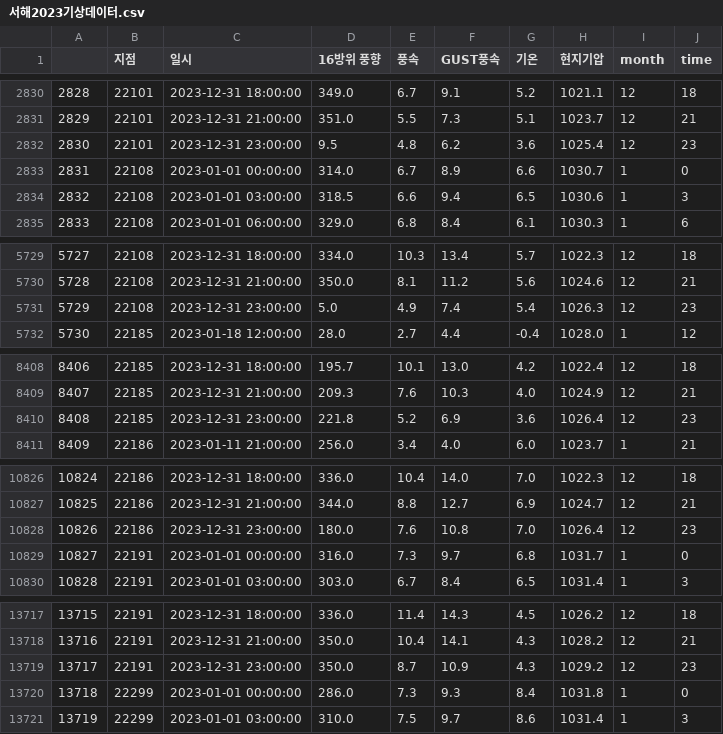
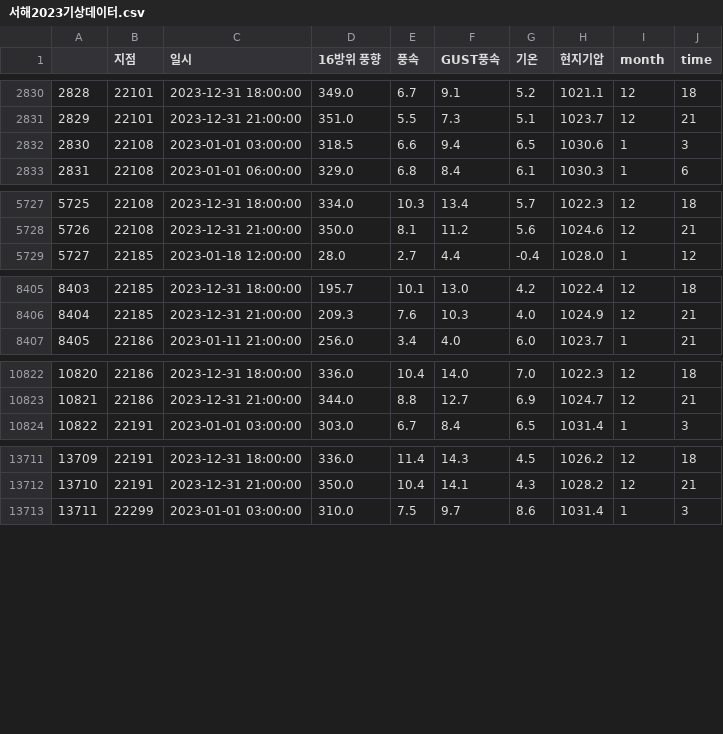
Before and after one commit to jaydenjeong/finedust_project, a CSV file: 데이터/0. 프로토타입용 데이터/서해2023기상데이터.csv, drawn as a sheet; only a part is shown, gaps mark what is left out; removed rows and columns are numbered as before the commit, all else as after; the diff names each change by its address in the sheet, - before the commit and + after, or states it on an @@ line.

Commit message:
데이터 수정
국내, 서해 2023년 기상데이터
01-01 00시, 12-31 23시 데이터 삭제

```diff
--- a/데이터/0. 프로토타입용 데이터/서해2023기상데이터.csv
+++ b/데이터/0. 프로토타입용 데이터/서해2023기상데이터.csv
-row 2832: 2830 | 22101 | 2023-12-31 23:00:00 | 9.5 | 4.8 | 6.2 | 3.6 | 1025.4 | 12 | 23
-row 2833: 2831 | 22108 | 2023-01-01 00:00:00 | 314.0 | 6.7 | 8.9 | 6.6 | 1030.7 | 1 | 0
@@ column A renumbered from row 2832 down @@
-row 5731: 5729 | 22108 | 2023-12-31 23:00:00 | 5.0 | 4.9 | 7.4 | 5.4 | 1026.3 | 12 | 23
-row 8410: 8408 | 22185 | 2023-12-31 23:00:00 | 221.8 | 5.2 | 6.9 | 3.6 | 1026.4 | 12 | 23
-row 10828: 10826 | 22186 | 2023-12-31 23:00:00 | 180.0 | 7.6 | 10.8 | 7.0 | 1026.4 | 12 | 23
-row 10829: 10827 | 22191 | 2023-01-01 00:00:00 | 316.0 | 7.3 | 9.7 | 6.8 | 1031.7 | 1 | 0
-row 13719: 13717 | 22191 | 2023-12-31 23:00:00 | 350.0 | 8.7 | 10.9 | 4.3 | 1029.2 | 12 | 23
-row 13720: 13718 | 22299 | 2023-01-01 00:00:00 | 286.0 | 7.3 | 9.3 | 8.4 | 1031.8 | 1 | 0
```
Also changed, not shown: 1 other file.
